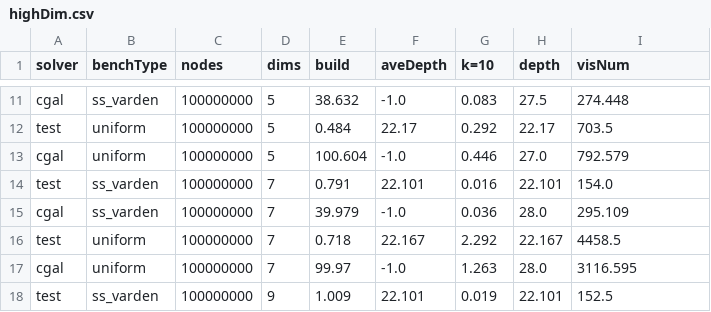
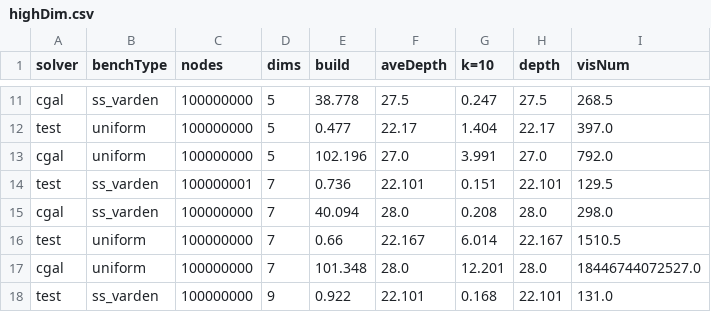
Before and after one commit to ucrparlay/Pkd-tree, a CSV file: script/data/highDim.csv, drawn as a sheet; only a part is shown, gaps mark what is left out; the diff covers the shown part only; the diff names each change by its address in the sheet, - before the commit and + after, or states it on an @@ line.

```diff
--- a/script/data/highDim.csv
+++ b/script/data/highDim.csv
-E11 (build): 38.632
+E11 (build): 38.778
-F11 (aveDepth): -1.0
+F11 (aveDepth): 27.5
-G11 (k=10): 0.083
+G11 (k=10): 0.247
-I11 (visNum): 274.448
+I11 (visNum): 268.5
-E12 (build): 0.484
+E12 (build): 0.477
-G12 (k=10): 0.292
+G12 (k=10): 1.404
-I12 (visNum): 703.5
+I12 (visNum): 397.0
-E13 (build): 100.604
+E13 (build): 102.196
-F13 (aveDepth): -1.0
+F13 (aveDepth): 27.0
-G13 (k=10): 0.446
+G13 (k=10): 3.991
-I13 (visNum): 792.579
+I13 (visNum): 792.0
-C14 (nodes): 100000000
+C14 (nodes): 100000001
-E14 (build): 0.791
+E14 (build): 0.736
-G14 (k=10): 0.016
+G14 (k=10): 0.151
-I14 (visNum): 154.0
+I14 (visNum): 129.5
-E15 (build): 39.979
+E15 (build): 40.094
-F15 (aveDepth): -1.0
+F15 (aveDepth): 28.0
-G15 (k=10): 0.036
+G15 (k=10): 0.208
-I15 (visNum): 295.109
+I15 (visNum): 298.0
-E16 (build): 0.718
+E16 (build): 0.66
-G16 (k=10): 2.292
+G16 (k=10): 6.014
-I16 (visNum): 4458.5
+I16 (visNum): 1510.5
-E17 (build): 99.97
+E17 (build): 101.348
-F17 (aveDepth): -1.0
+F17 (aveDepth): 28.0
-G17 (k=10): 1.263
+G17 (k=10): 12.201
-I17 (visNum): 3116.595
+I17 (visNum): 18446744072527.0
-E18 (build): 1.009
+E18 (build): 0.922
-G18 (k=10): 0.019
+G18 (k=10): 0.168
-I18 (visNum): 152.5
+I18 (visNum): 131.0
```
Also changed, not shown: 42 edited cells elsewhere in this file, 27 other files.
